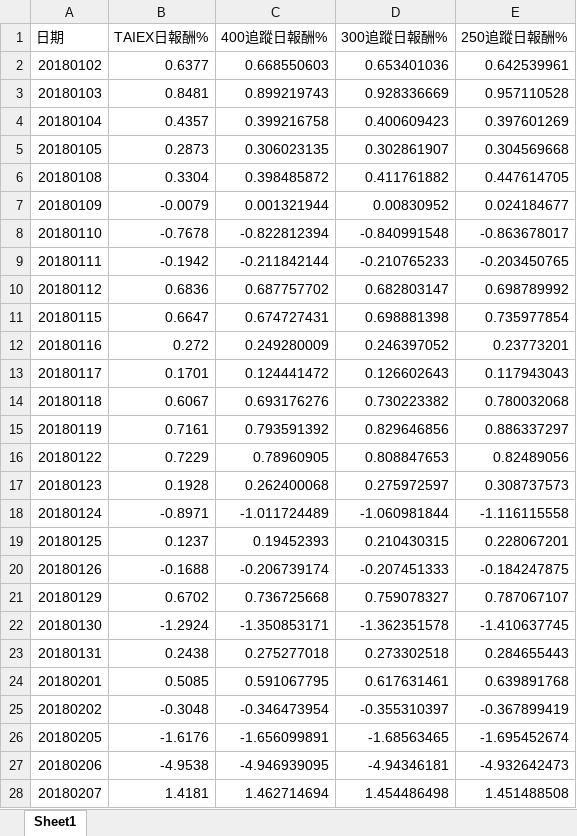
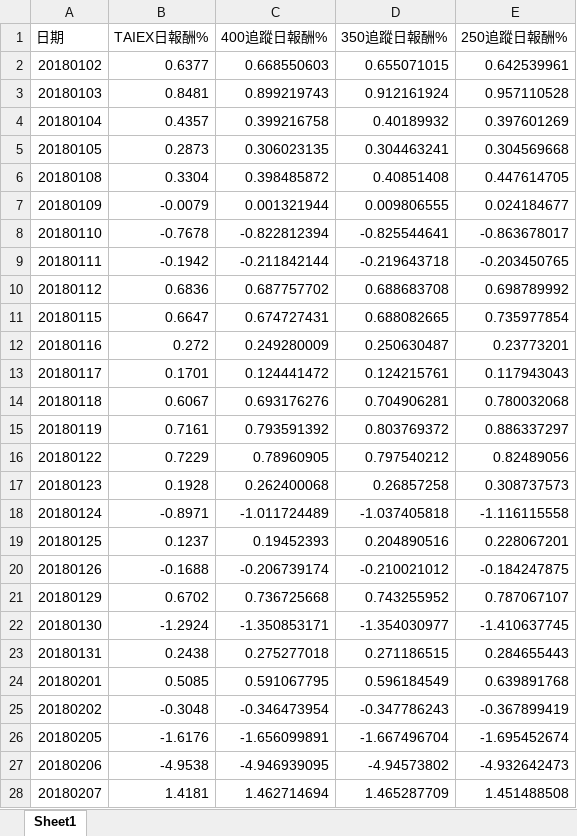
Before and after one commit to Alan-Cheng/MPTIS, an Excel workbook: HW4/產業加市值選股(每月初調整).xlsx, sheet Sheet1, drawn as a sheet; only a part is shown; values as stored, in another font and other column widths than the file's, no borders; the diff covers the shown part only; the diff names each change by its address in the sheet, - before the commit and + after, or states it on an @@ line.

```diff
--- a/HW4/產業加市值選股(每月初調整).xlsx (sheet Sheet1)
+++ b/HW4/產業加市值選股(每月初調整).xlsx (sheet Sheet1)
-D1: 300追蹤日報酬%
+D1: 350追蹤日報酬%
-D2 (350追蹤日報酬%): 0.653401036
+D2 (350追蹤日報酬%): 0.655071015
-D3 (350追蹤日報酬%): 0.928336669
+D3 (350追蹤日報酬%): 0.912161924
-D4 (350追蹤日報酬%): 0.400609423
+D4 (350追蹤日報酬%): 0.40189932
-D5 (350追蹤日報酬%): 0.302861907
+D5 (350追蹤日報酬%): 0.304463241
-D6 (350追蹤日報酬%): 0.411761882
+D6 (350追蹤日報酬%): 0.40851408
-D7 (350追蹤日報酬%): 0.00830952
+D7 (350追蹤日報酬%): 0.009806555
-D8 (350追蹤日報酬%): -0.840991548
+D8 (350追蹤日報酬%): -0.825544641
-D9 (350追蹤日報酬%): -0.210765233
+D9 (350追蹤日報酬%): -0.219643718
-D10 (350追蹤日報酬%): 0.682803147
+D10 (350追蹤日報酬%): 0.688683708
-D11 (350追蹤日報酬%): 0.698881398
+D11 (350追蹤日報酬%): 0.688082665
-D12 (350追蹤日報酬%): 0.246397052
+D12 (350追蹤日報酬%): 0.250630487
-D13 (350追蹤日報酬%): 0.126602643
+D13 (350追蹤日報酬%): 0.124215761
-D14 (350追蹤日報酬%): 0.730223382
+D14 (350追蹤日報酬%): 0.704906281
-D15 (350追蹤日報酬%): 0.829646856
+D15 (350追蹤日報酬%): 0.803769372
-D16 (350追蹤日報酬%): 0.808847653
+D16 (350追蹤日報酬%): 0.797540212
-D17 (350追蹤日報酬%): 0.275972597
+D17 (350追蹤日報酬%): 0.26857258
-D18 (350追蹤日報酬%): -1.060981844
+D18 (350追蹤日報酬%): -1.037405818
-D19 (350追蹤日報酬%): 0.210430315
+D19 (350追蹤日報酬%): 0.204890516
-D20 (350追蹤日報酬%): -0.207451333
+D20 (350追蹤日報酬%): -0.210021012
-D21 (350追蹤日報酬%): 0.759078327
+D21 (350追蹤日報酬%): 0.743255952
-D22 (350追蹤日報酬%): -1.362351578
+D22 (350追蹤日報酬%): -1.354030977
-D23 (350追蹤日報酬%): 0.273302518
+D23 (350追蹤日報酬%): 0.271186515
-D24 (350追蹤日報酬%): 0.617631461
+D24 (350追蹤日報酬%): 0.596184549
-D25 (350追蹤日報酬%): -0.355310397
+D25 (350追蹤日報酬%): -0.347786243
-D26 (350追蹤日報酬%): -1.68563465
+D26 (350追蹤日報酬%): -1.667496704
-D27 (350追蹤日報酬%): -4.94346181
+D27 (350追蹤日報酬%): -4.94573802
-D28 (350追蹤日報酬%): 1.454486498
+D28 (350追蹤日報酬%): 1.465287709
```
Also changed, not shown: 707 edited cells elsewhere in this sheet, HW4/產業加市值選股(年初調整).xlsx, HW4/純市值選股(年初調整).xlsx, 8 other files.
